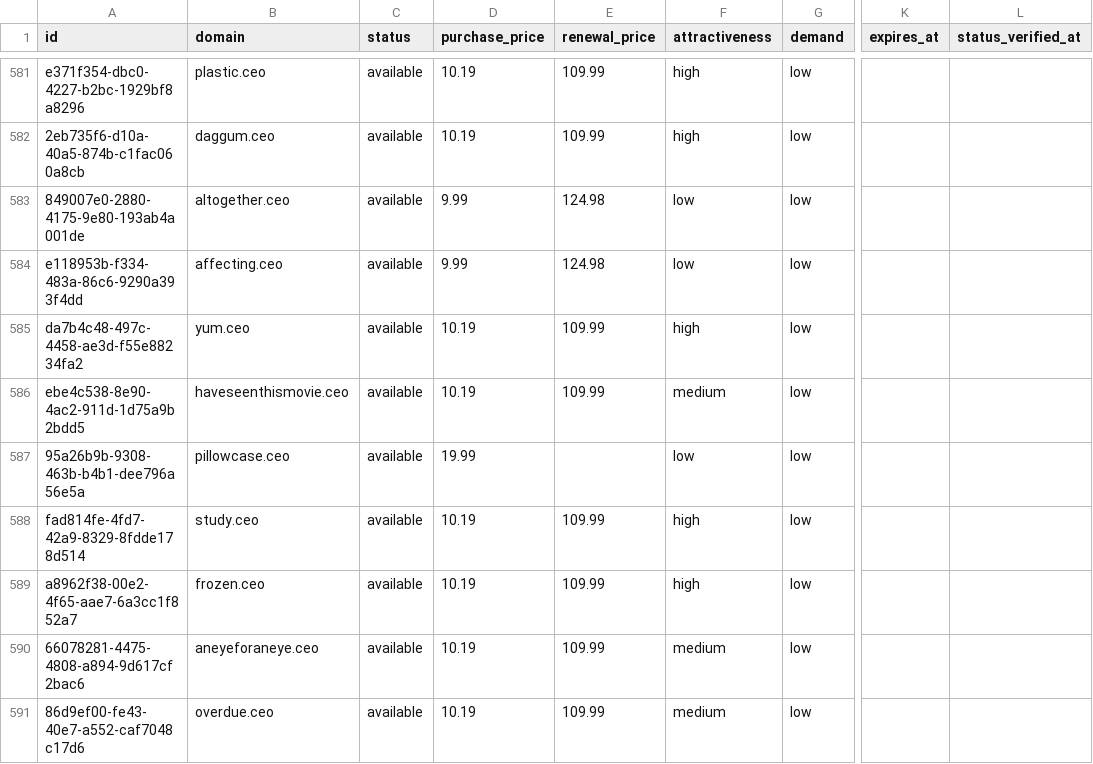
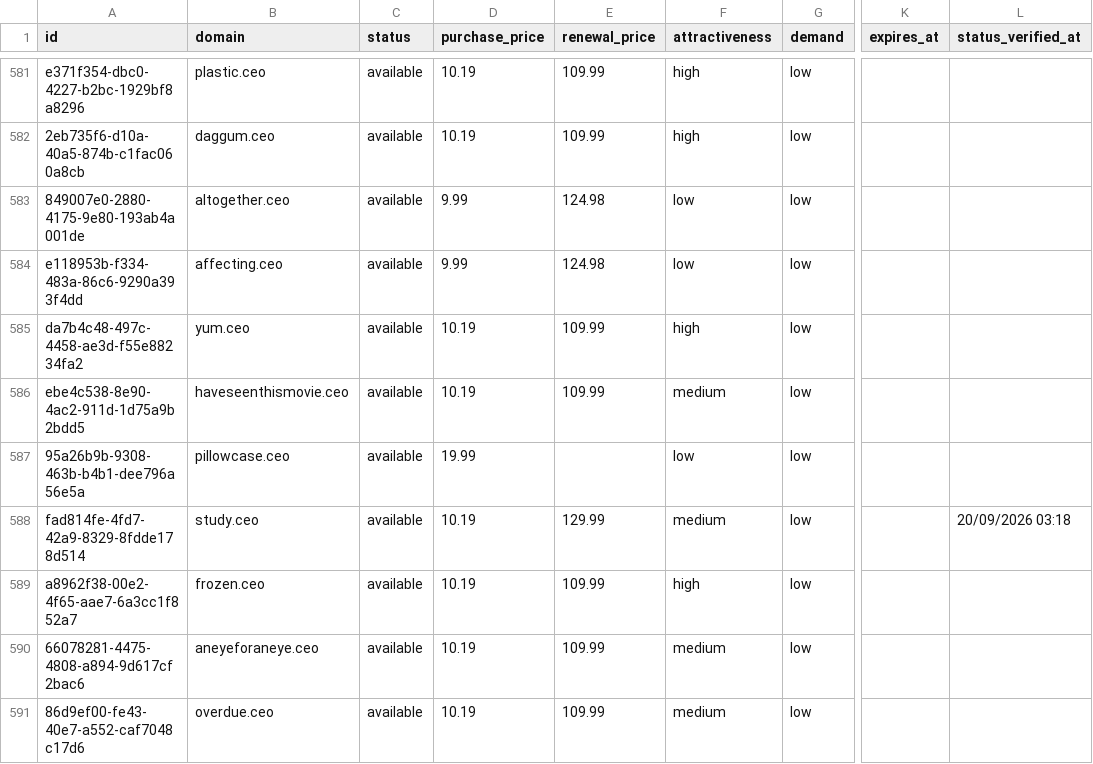
Before and after one commit to UniqueDomains/ceo-oneword-domains, a CSV file: ceo.csv, drawn as a sheet; only a part is shown, gaps mark what is left out; the diff names each change by its address in the sheet, - before the commit and + after, or states it on an @@ line.

Commit message:
Domains update

```diff
--- a/ceo.csv
+++ b/ceo.csv
-E588 (renewal_price): 109.99
+E588 (renewal_price): 129.99
-F588 (attractiveness): high
+F588 (attractiveness): medium
-L588 (status_verified_at): (empty)
+L588 (status_verified_at): 20/09/2026 03:18
```
Also changed, not shown: 4 other files.
